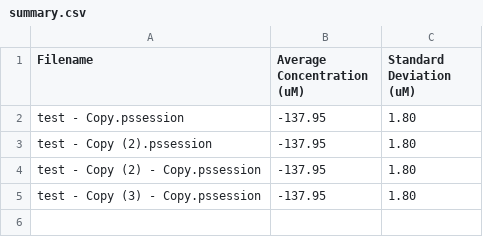
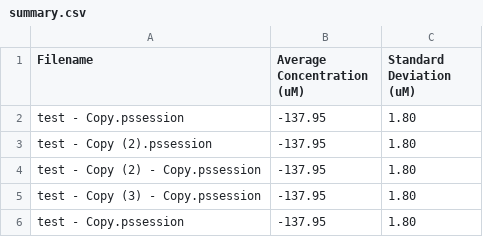
Before and after one commit to claraMickail/creactive_data_processing, a CSV file: data/summary.csv, drawn as a sheet; the diff names each change by its address in the sheet, - before the commit and + after, or states it on an @@ line.

```diff
--- a/data/summary.csv
+++ b/data/summary.csv
+row 6: test - Copy.pssession | -137.95 | 1.80
```
Also changed, not shown: 3 other files.
